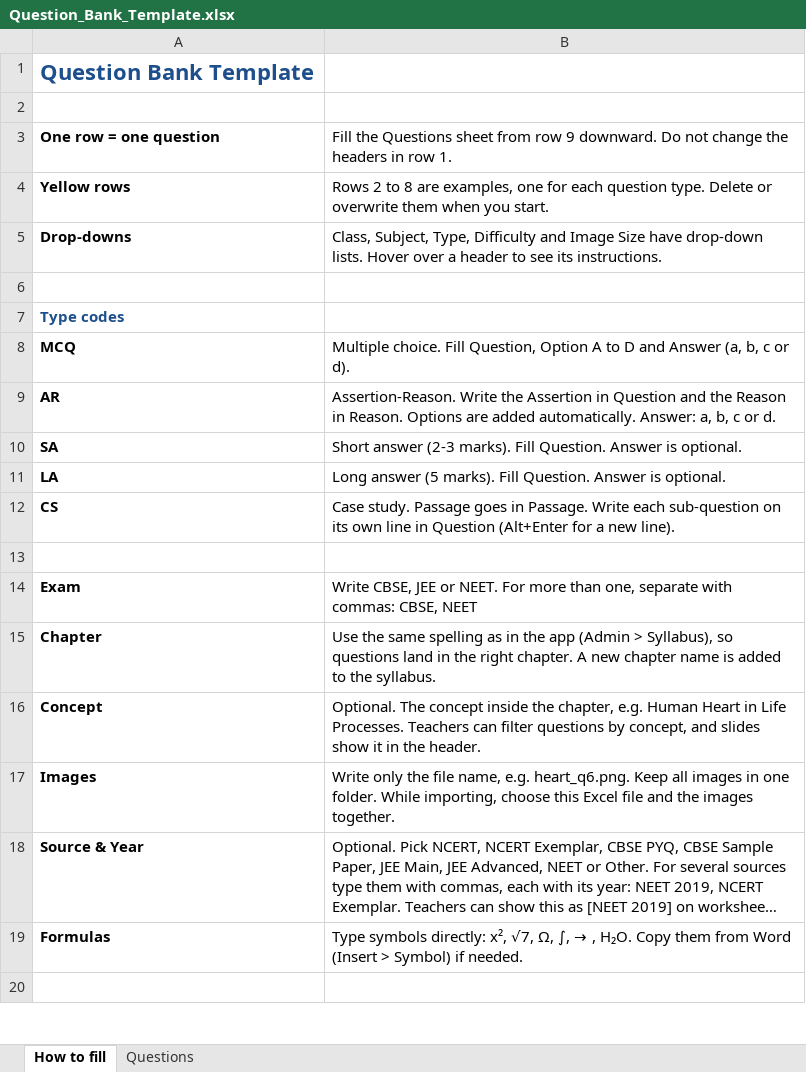
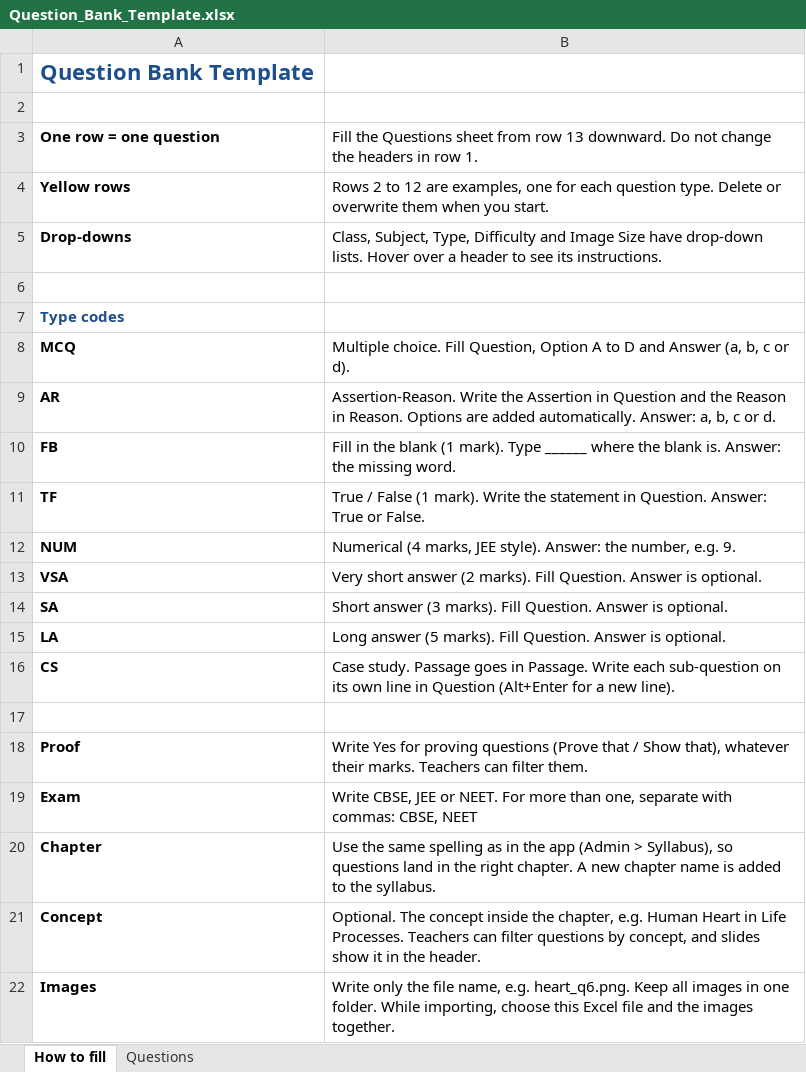
Before and after one commit to waveacademy007/worksheets, an Excel workbook: Question_Bank_Template.xlsx, sheet How to fill, drawn as a sheet; only a part is shown; the shorter side is filled out with more unchanged rows; long unchanged cells end in …; values as stored, in another font and other column widths than the file's, no borders; addresses are those after the commit; the diff names each change by its address in the sheet, - before the commit and + after, or states it on an @@ line.

```diff
--- a/Question_Bank_Template.xlsx (sheet How to fill)
+++ b/Question_Bank_Template.xlsx (sheet How to fill)
-B3: …from row 9 downward. Do…
+B3: …from row 13 downward. Do…
-B4: …2 to 8 are examples,…
+B4: …2 to 12 are examples,…
+row 10: FB | Fill in the blank (1 mark). Type ______ where the blank is. Answer: the missing word.
+row 11: TF | True / False (1 mark). Write the statement in Question. Answer: True or False.
+row 12: NUM | Numerical (4 marks, JEE style). Answer: the number, e.g. 9.
+row 13: VSA | Very short answer (2 marks). Fill Question. Answer is optional.
-B14: Short answer (2-3 marks). Fill…
+B14: Short answer (3 marks). Fill…
+row 18: Proof | Write Yes for proving questions (Prove that / Show that), whatever their marks. Teachers can filter them.
```
Also changed, not shown: sheet Questions, 6 other files.
